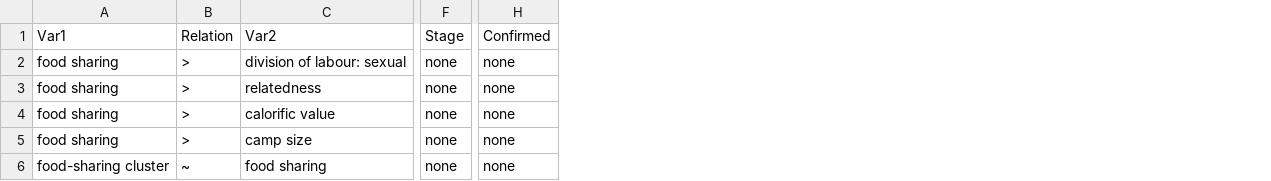
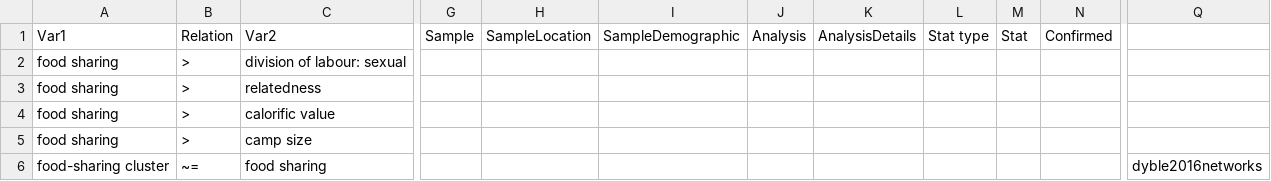
Before and after one commit to CHIELDOnline/ARCUS, a CSV file: data/tree/documents/2010s/2016/dyble2016networks/dyble2016networks.csv, drawn as a sheet; only a part is shown, gaps mark what is left out; removed rows and columns are numbered as before the commit, all else as after; the diff covers the shown part only; the diff names each change by its address in the sheet, - before the commit and + after, or states it on an @@ line.

Commit message:
Edit dyble2016networks by angarikadeb

```diff
--- a/data/tree/documents/2010s/2016/dyble2016networks/dyble2016networks.csv
+++ b/data/tree/documents/2010s/2016/dyble2016networks/dyble2016networks.csv
-column F, rows 1-6: Stage | none | none | none | none | none
-column H, rows 1-6: Confirmed | none | none | none | none | none
+column G, row 1: Sample
+column H, row 1: SampleLocation
+column I, row 1: SampleDemographic
+column J, row 1: Analysis
+column K, row 1: AnalysisDetails
+column L, row 1: Stat type
+column M, row 1: Stat
+column N, row 1: Confirmed
+column Q, row 6: dyble2016networks
-B6: ~
+B6: ~=
```
Also changed, not shown: 3 edited cells elsewhere in this file.
